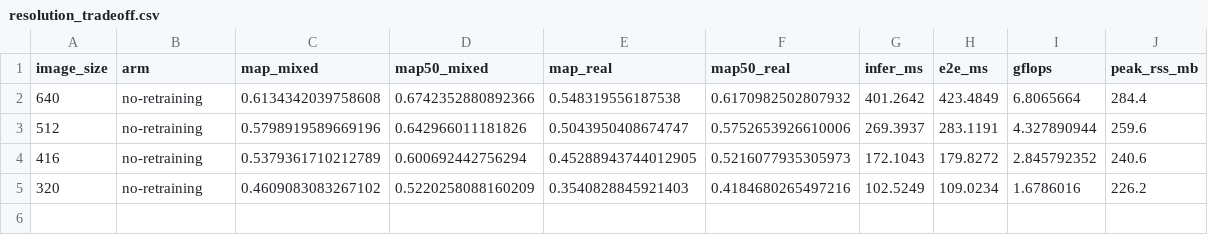
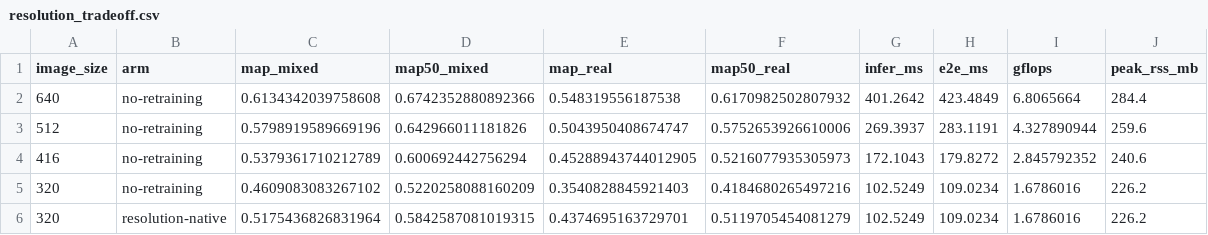
Before and after one commit to SimonHedrich/Master-Thesis, a CSV file: reports/resolution_study/resolution_tradeoff.csv, drawn as a sheet; the diff names each change by its address in the sheet, - before the commit and + after, or states it on an @@ line.

```diff
--- a/reports/resolution_study/resolution_tradeoff.csv
+++ b/reports/resolution_study/resolution_tradeoff.csv
+row 6: 320 | resolution-native | 0.5175436826831964 | 0.5842587081019315 | 0.4374695163729701 | 0.5119705454081279 | 102.5249 | 109.0234 | 1.6786016 | 226.2
```
Also changed, not shown: 4 other files.
